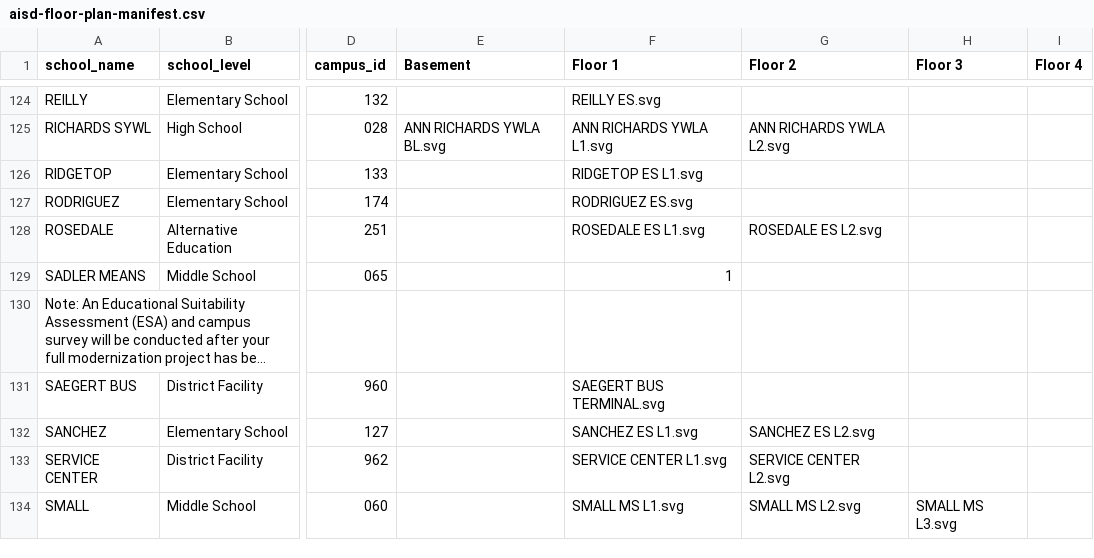
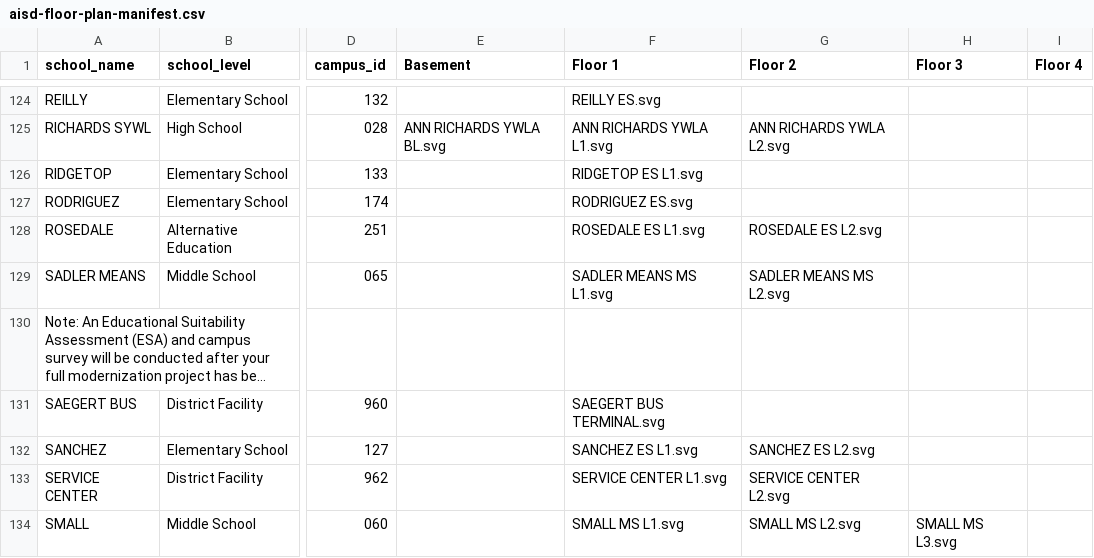
Before and after one commit to PerkinsEastmanStrategies/AISDESAWEIGHT, a CSV file: public/aisd-floor-plan-manifest.csv, drawn as a sheet; only a part is shown, gaps mark what is left out; long unchanged cells end in …; the diff names each change by its address in the sheet, - before the commit and + after, or states it on an @@ line.

```diff
--- a/public/aisd-floor-plan-manifest.csv
+++ b/public/aisd-floor-plan-manifest.csv
-F129 (Floor 1): 1
+F129 (Floor 1): SADLER MEANS MS L1.svg
-G129 (Floor 2): (empty)
+G129 (Floor 2): SADLER MEANS MS L2.svg
```
Also changed, not shown: 4 other files.
